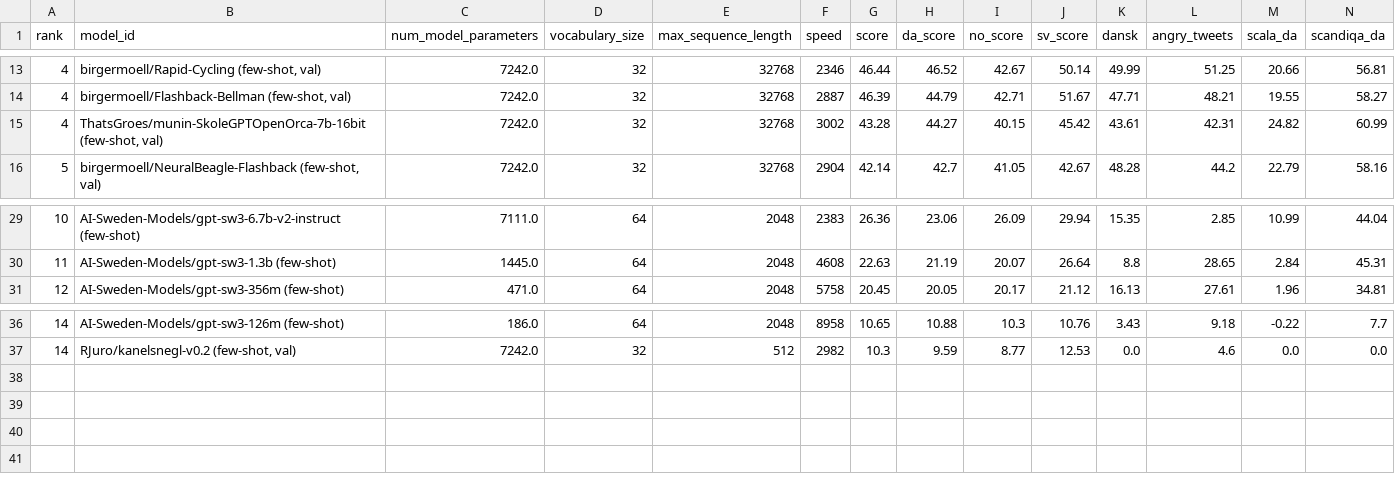
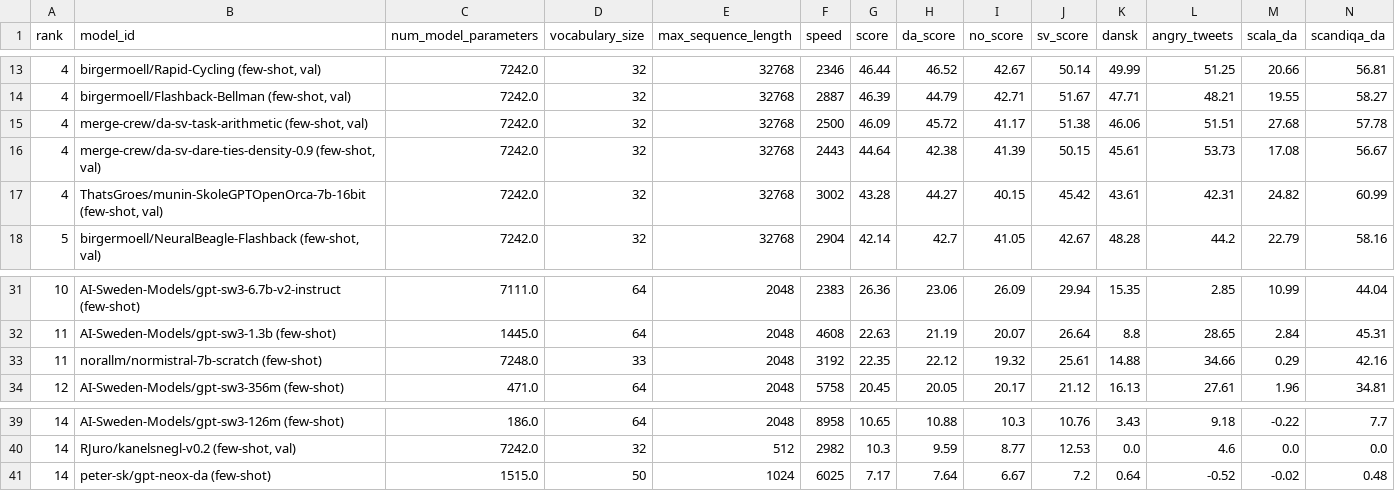
Before and after one commit to ScandEval/scandeval.github.io, a CSV file: mainland-scandinavian-nlg.csv, drawn as a sheet; only a part is shown, gaps mark what is left out; rows hold the shown columns only; the diff names each change by its address in the sheet, - before the commit and + after, or states it on an @@ line.

Commit message:
feat: Add models

```diff
--- a/mainland-scandinavian-nlg.csv
+++ b/mainland-scandinavian-nlg.csv
+row 15: 4 | merge-crew/da-sv-task-arithmetic (few-shot, val) | 7242.0 | 32 | 32768 | 2500 | 46.09 | 45.72 | 41.17 | 51.38 | 46.06 | 51.51 | 27.68 | 57.78
+row 16: 4 | merge-crew/da-sv-dare-ties-density-0.9 (few-shot, val) | 7242.0 | 32 | 32768 | 2443 | 44.64 | 42.38 | 41.39 | 50.15 | 45.61 | 53.73 | 17.08 | 56.67
+row 33: 11 | norallm/normistral-7b-scratch (few-shot) | 7248.0 | 33 | 2048 | 3192 | 22.35 | 22.12 | 19.32 | 25.61 | 14.88 | 34.66 | 0.29 | 42.16
+row 41: 14 | peter-sk/gpt-neox-da (few-shot) | 1515.0 | 50 | 1024 | 6025 | 7.17 | 7.64 | 6.67 | 7.2 | 0.64 | -0.52 | -0.02 | 0.48
```
Also changed, not shown: mainland-scandinavian-nlu.csv, 3 other files.
